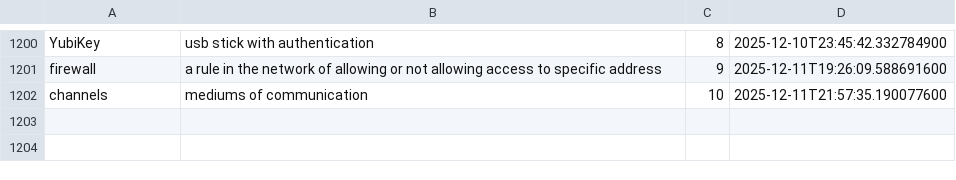
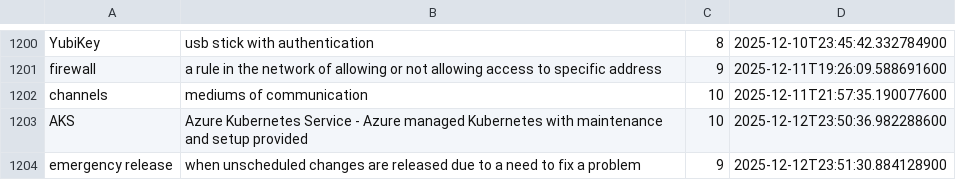
Before and after one commit to wishpath/one-liners, a CSV file: src/main/java/org/sa/storage/saves/attempted_answers.csv, drawn as a sheet; only a part is shown, gaps mark what is left out.

```diff
--- a/src/main/java/org/sa/storage/saves/attempted_answers.csv
+++ b/src/main/java/org/sa/storage/saves/attempted_answers.csv
@@ -1202 +1202,3 @@ firewall,a rule in the network of allowing or not allowing access to specific ad
 channels,mediums of communication,10,2025-12-11T21:57:35.190077600
+AKS,Azure Kubernetes Service - Azure managed Kubernetes with maintenance and setup provided,10,2025-12-12T23:50:36.982288600
+emergency release,when unscheduled changes are released due to a need to fix a problem,9,2025-12-12T23:51:30.884128900
```
Also changed, not shown: 7 other files.
